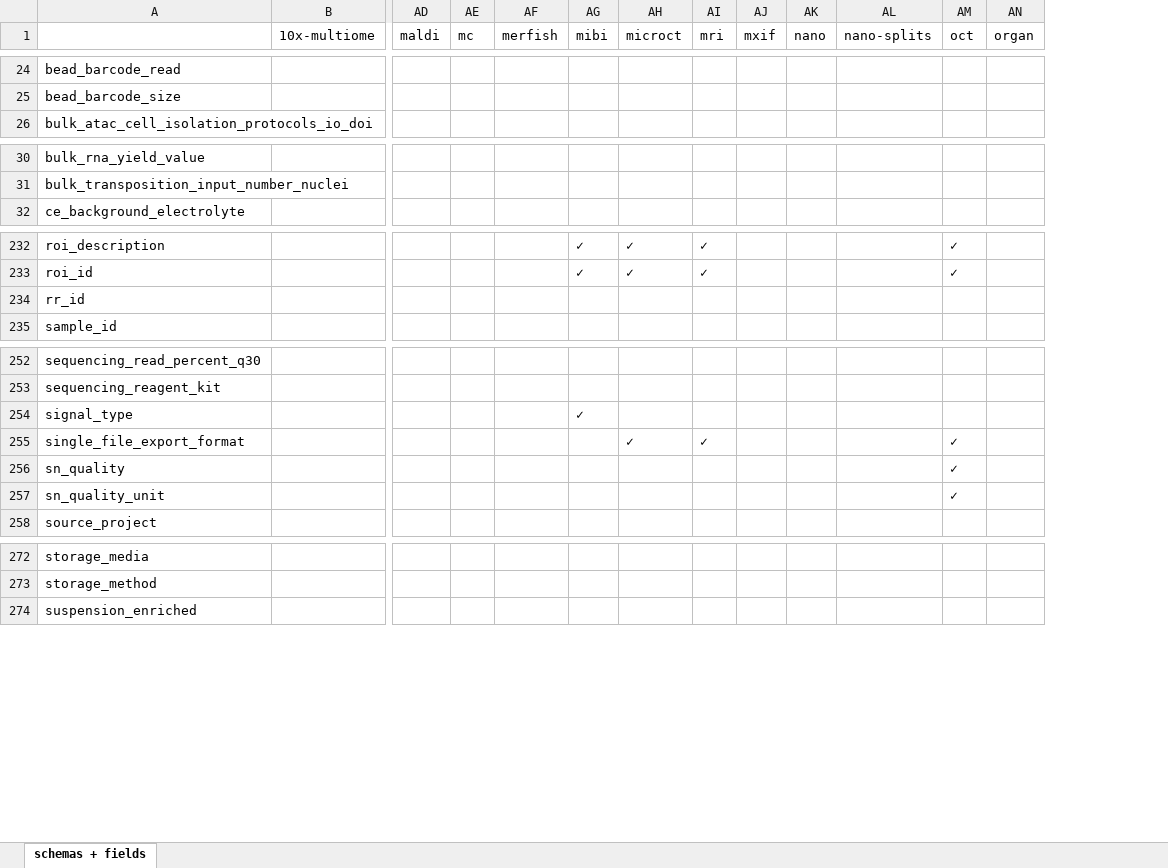
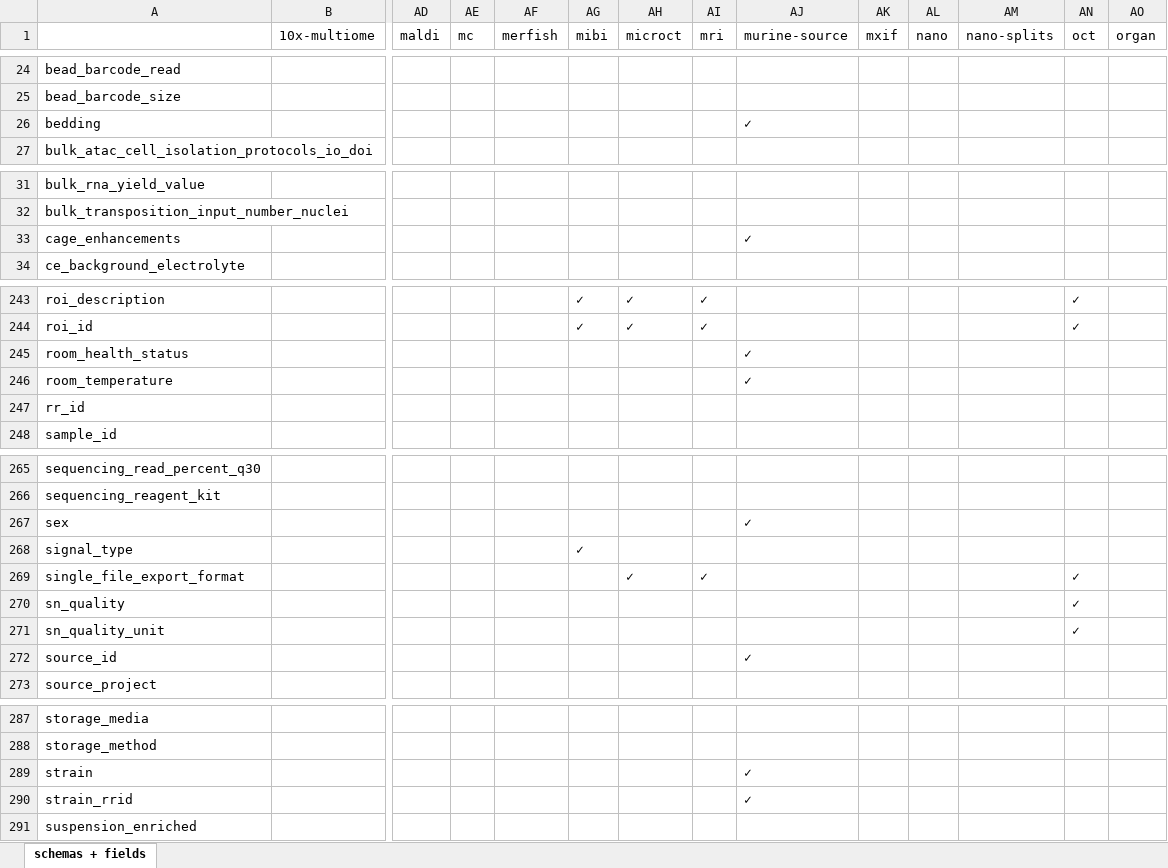
Before and after one commit to sennetconsortium/ingest-validation-tools, an Excel workbook: docs/field-schemas.xlsx, sheet schemas + fields, drawn as a sheet; only a part is shown, gaps mark what is left out; values as stored, in another font and other column widths than the file's, no borders; rows hold the shown columns only; the diff covers the shown part only; the diff names each change by its address in the sheet, - before the commit and + after, or states it on an @@ line.

```diff
--- a/docs/field-schemas.xlsx (sheet schemas + fields)
+++ b/docs/field-schemas.xlsx (sheet schemas + fields)
+column AJ (murine-source), empty
+row 26: bedding |  |  |  |  |  |  |  | ✓
+row 33: cage_enhancements |  |  |  |  |  |  |  | ✓
+row 245: room_health_status |  |  |  |  |  |  |  | ✓
+row 246: room_temperature |  |  |  |  |  |  |  | ✓
+row 267: sex |  |  |  |  |  |  |  | ✓
+row 272: source_id |  |  |  |  |  |  |  | ✓
+row 289: strain |  |  |  |  |  |  |  | ✓
+row 290: strain_rrid |  |  |  |  |  |  |  | ✓
```
Also changed, not shown: 10 added rows elsewhere in this sheet, 2 other files.
